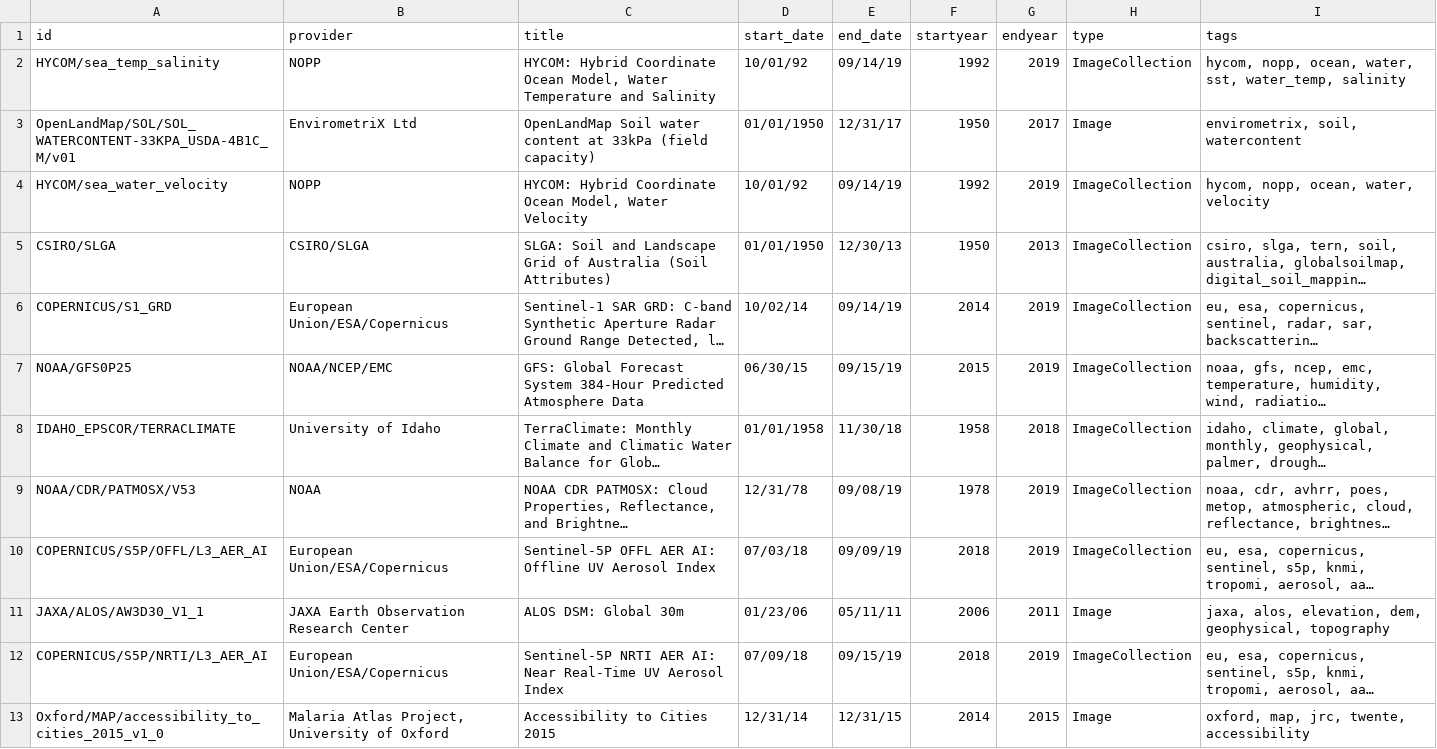
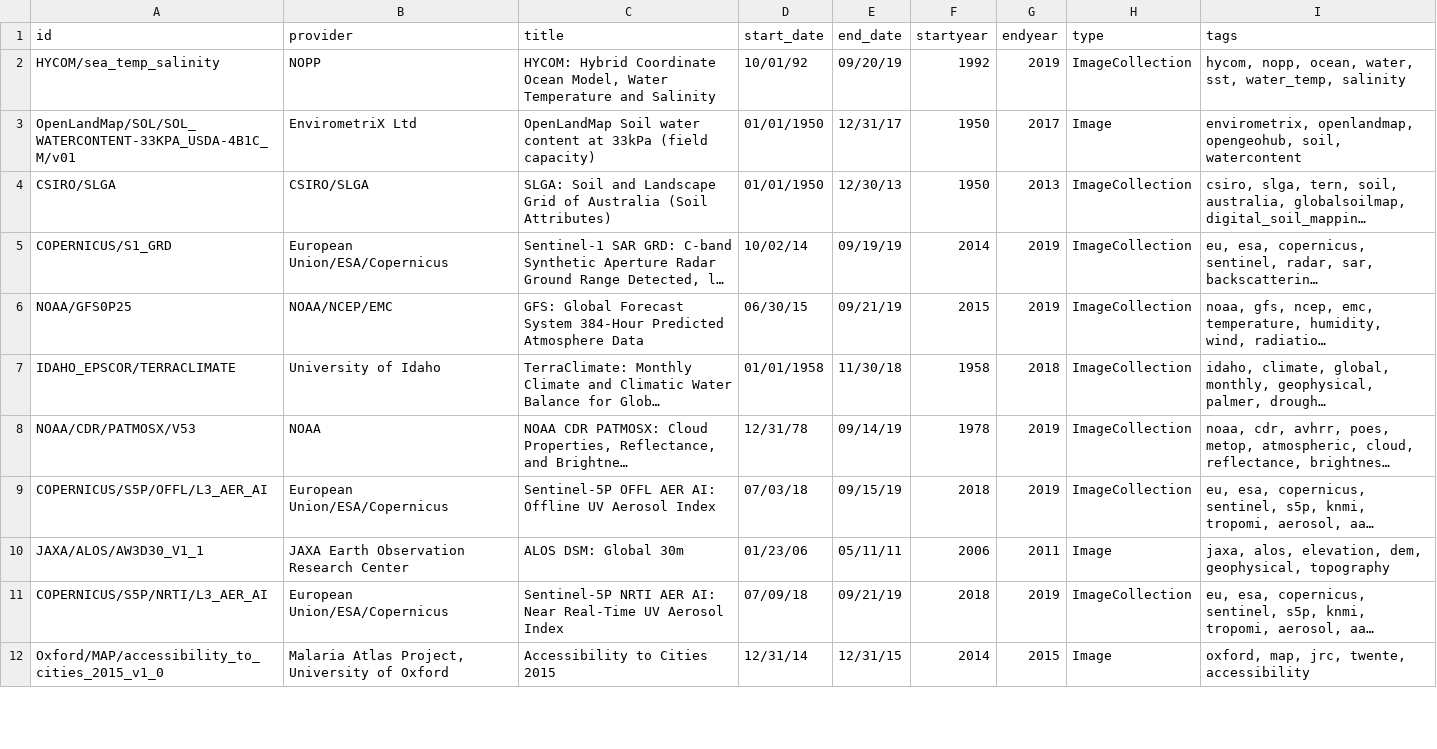
Before and after one commit to samapriya/Earth-Engine-Datasets-List, a CSV file: eed-2019-09-23.csv (was eed-2019-09-16.csv), drawn as a sheet; only a part is shown; long unchanged cells end in …; removed rows and columns are numbered as before the commit, all else as after; the diff covers the shown part only; the diff names each change by its address in the sheet, - before the commit and + after, or states it on an @@ line.

```diff
--- a/eed-2019-09-16.csv
+++ b/eed-2019-09-23.csv
-E2 (end_date): 09/14/19
+E2 (end_date): 09/20/19
-I3 (tags): envirometrix, soil, watercontent
+I3 (tags): envirometrix, openlandmap, opengeohub, soil, watercontent
-row 4: HYCOM/sea_water_velocity | NOPP | HYCOM: Hybrid Coordinate Ocean Model, Water Velocity | 10/01/92 | 09/14/19 | 1992 | 2019 | ImageCollection | hycom, nopp, ocean, water, velocity
-E5 (end_date): 09/14/19
+E5 (end_date): 09/19/19
-E6 (end_date): 09/15/19
+E6 (end_date): 09/21/19
-E8 (end_date): 09/08/19
+E8 (end_date): 09/14/19
-E9 (end_date): 09/09/19
+E9 (end_date): 09/15/19
-E11 (end_date): 09/15/19
+E11 (end_date): 09/21/19
```
Also changed, not shown: 1 added row and 121 edited cells elsewhere in this file, 1 other file.
